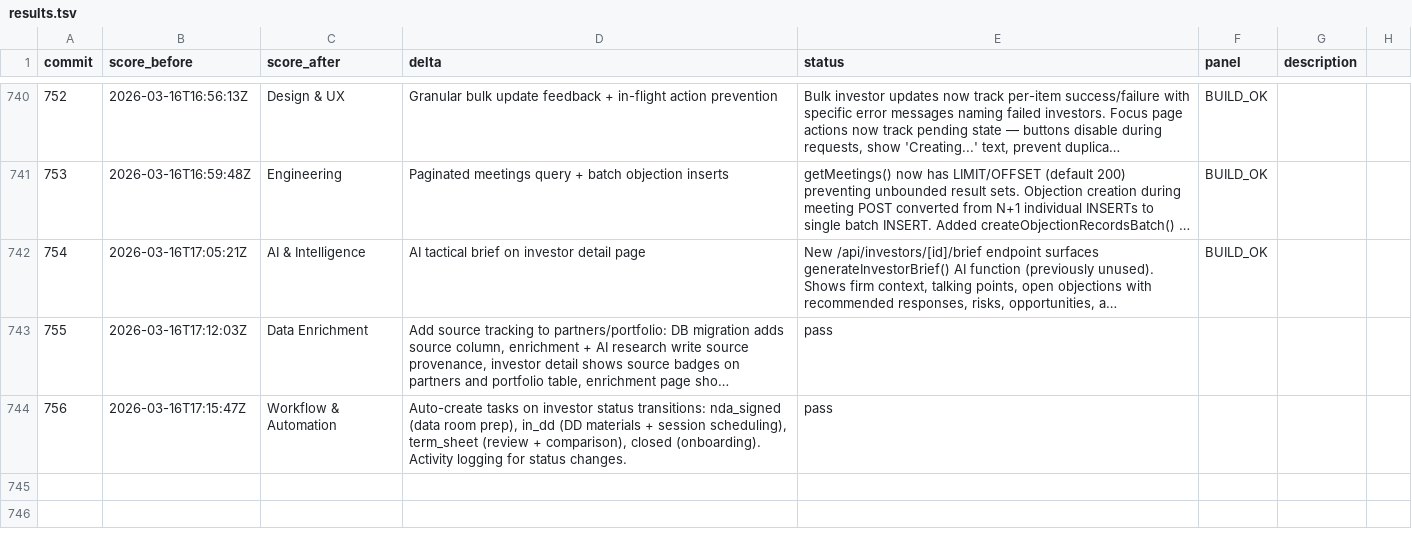
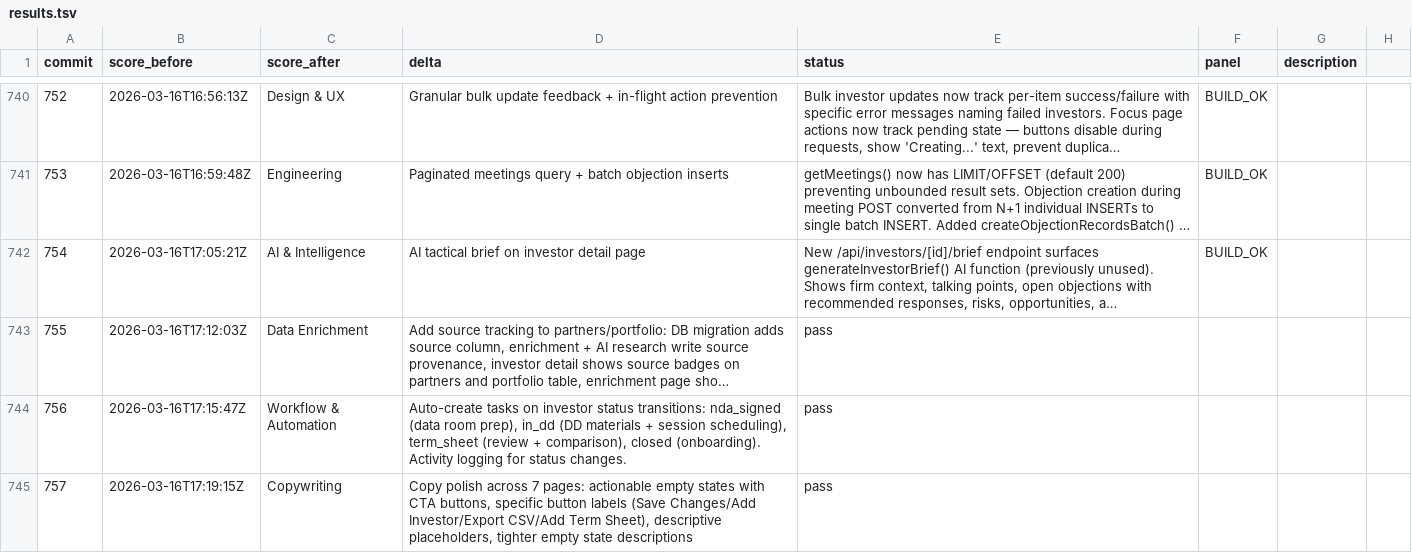
Before and after one commit to philippenyssen/raise-app, a TSV file: results.tsv, drawn as a sheet; only a part is shown, gaps mark what is left out; long unchanged cells end in …; the diff names each change by its address in the sheet, - before the commit and + after, or states it on an @@ line.

```diff
--- a/results.tsv
+++ b/results.tsv
+row 745: 757 | 2026-03-16T17:19:15Z | Copywriting | Copy polish across 7 pages: actionable empty states with CTA buttons, specific button labels (Save Changes/Add Investor/Export CSV/Add Term Sheet), descriptive placeholders, tighter empty state descriptions | pass
```
Also changed, not shown: 6 other files.
